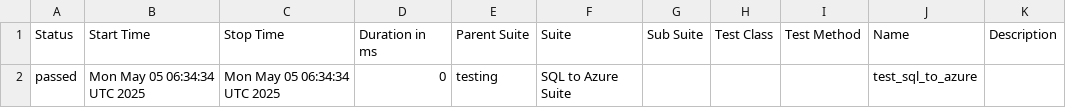
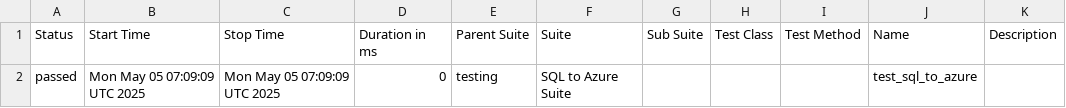
Before and after one commit to Nikki-Jain17/my-pycharm-project, a CSV file: data/suites.csv, drawn as a sheet.

```diff
--- a/data/suites.csv
+++ b/data/suites.csv
@@ -1,2 +1,2 @@
 "Status","Start Time","Stop Time","Duration in ms","Parent Suite","Suite","Sub Suite","Test Class","Test Method","Name","Description"
-"passed","Mon May 05 06:34:34 UTC 2025","Mon May 05 06:34:34 UTC 2025","0","testing","SQL to Azure Suite","","","","test_sql_to_azure",""
+"passed","Mon May 05 07:09:09 UTC 2025","Mon May 05 07:09:09 UTC 2025","0","testing","SQL to Azure Suite","","","","test_sql_to_azure",""
```
Also changed, not shown: 13 other files.
